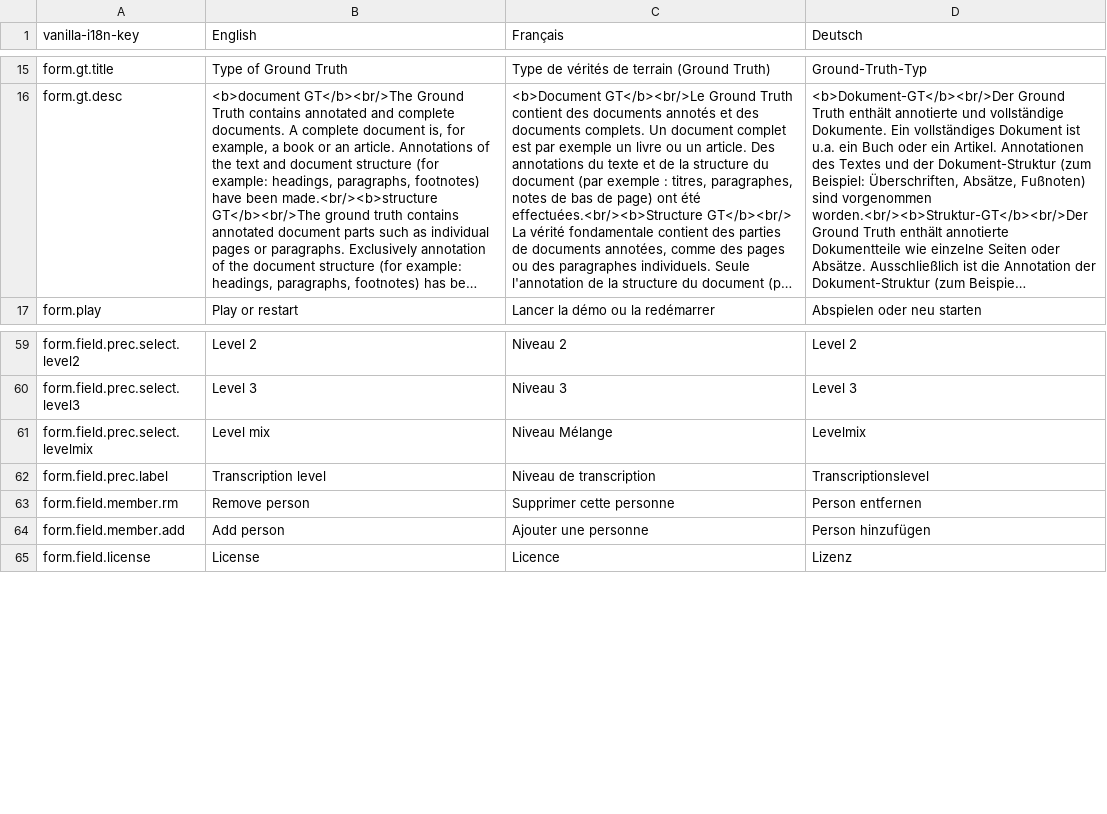
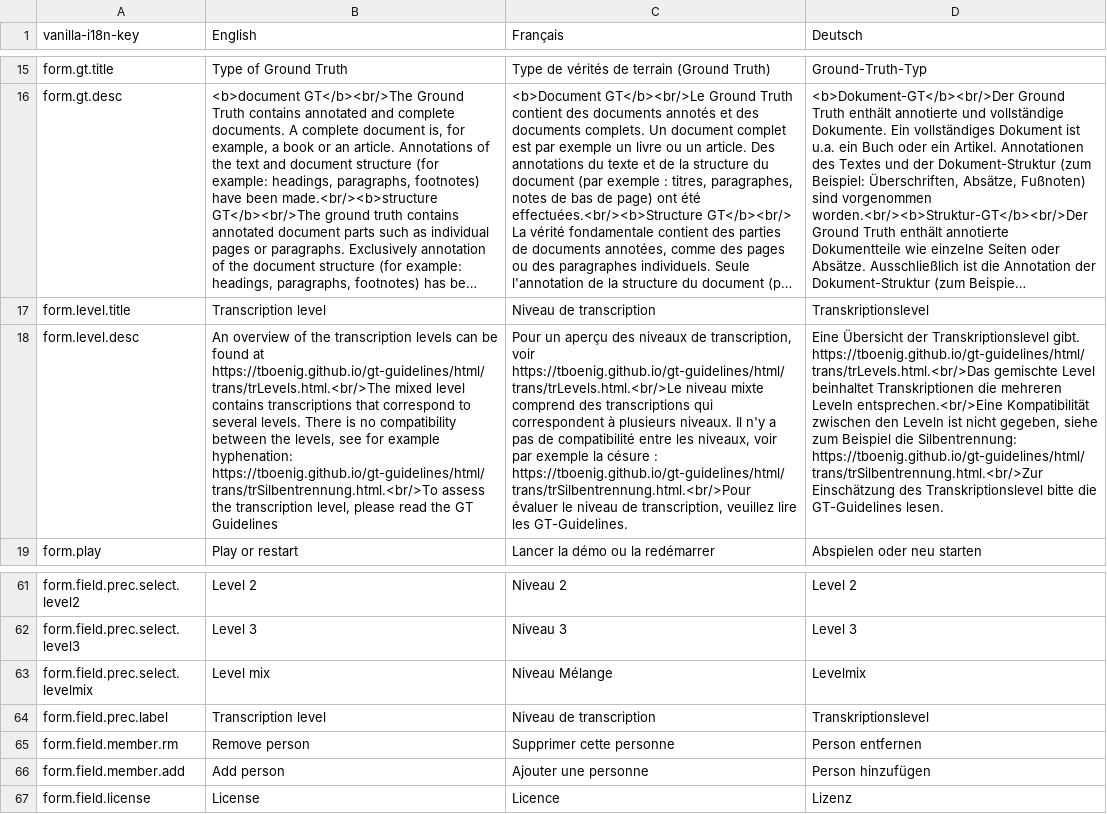
Before and after one commit to OCR-D/gt-metadata, a CSV file: assets/vanilla-i18n/gtmetadata.csv, drawn as a sheet; only a part is shown, gaps mark what is left out; long unchanged cells end in …; addresses are those after the commit; the diff names each change by its address in the sheet, - before the commit and + after, or states it on an @@ line.

Commit message:
add level help

```diff
--- a/assets/vanilla-i18n/gtmetadata.csv
+++ b/assets/vanilla-i18n/gtmetadata.csv
+row 17: form.level.title | Transcription level | Niveau de transcription | Transkriptionslevel
+row 18: form.level.desc | An overview of the transcription levels can be found at https://tboenig.github.io/gt-guidelines/html/trans/trLevels.html.<br/>The mixed level contains transcriptions that correspond to several levels. There is no compatibility between the levels, see for example hyphenation: https://tboenig.github.io/gt-guidelines/html/trans/trSilbentrennung.html.<br/>To assess the transcription level, please read the GT Guidelines | Pour un aperçu des niveaux de transcription, voir https://tboenig.github.io/gt-guidelines/html/trans/trLevels.html.<br/>Le niveau mixte comprend des transcriptions qui correspondent à plusieurs niveaux. Il n'y a pas de compatibilité entre les niveaux, voir par exemple la césure : https://tboenig.github.io/gt-guidelines/html/trans/trSilbentrennung.html.<br/>Pour évaluer le niveau de transcription, veuillez lire les GT-Guidelines. | Eine Übersicht der Transkriptionslevel gibt. https://tboenig.github.io/gt-guidelines/html/trans/trLevels.html.<br/>Das gemischte Level beinhaltet Transkriptionen die mehreren Leveln entsprechen.<br/>Eine Kompatibilität zwischen den Leveln ist nicht gegeben, siehe zum Beispiel die Silbentrennung: https://tboenig.github.io/gt-guidelines/html/trans/trSilbentrennung.html.<br/>Zur Einschätzung des Transkriptionslevel bitte die GT-Guidelines lesen.
-D64 (Deutsch): Transcriptionslevel
+D64 (Deutsch): Transkriptionslevel
```
Also changed, not shown: 1 other file.
